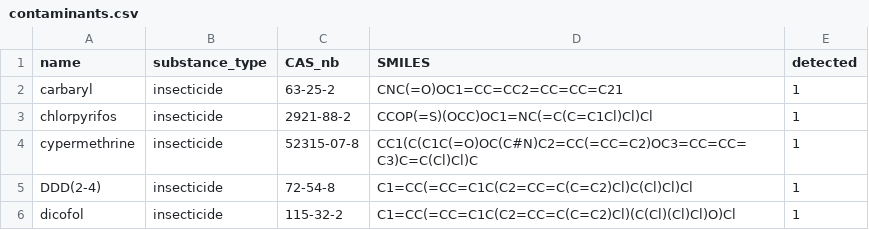
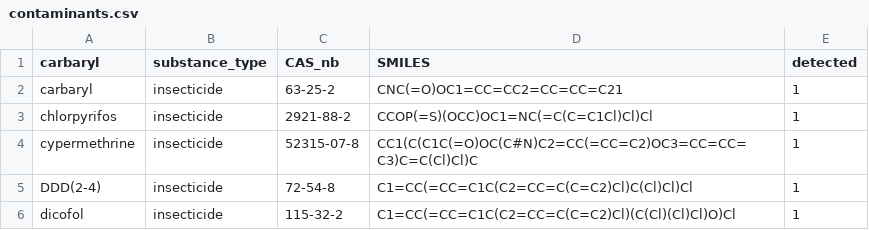
Before and after one commit to sansciloe56/stage_20252026, a CSV file: 01_molecular_descriptors/computation/contaminants.csv, drawn as a sheet; only a part is shown; the diff names each change by its address in the sheet, - before the commit and + after, or states it on an @@ line.

Commit message:
Add files via upload

```diff
--- a/01_molecular_descriptors/computation/contaminants.csv
+++ b/01_molecular_descriptors/computation/contaminants.csv
-A1: name
+A1: carbaryl
```
